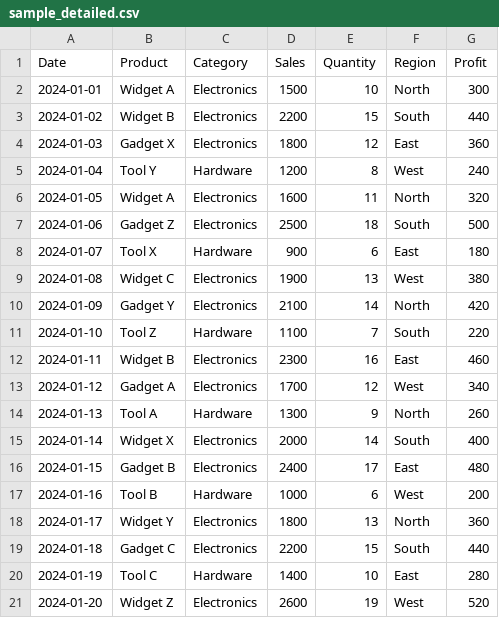
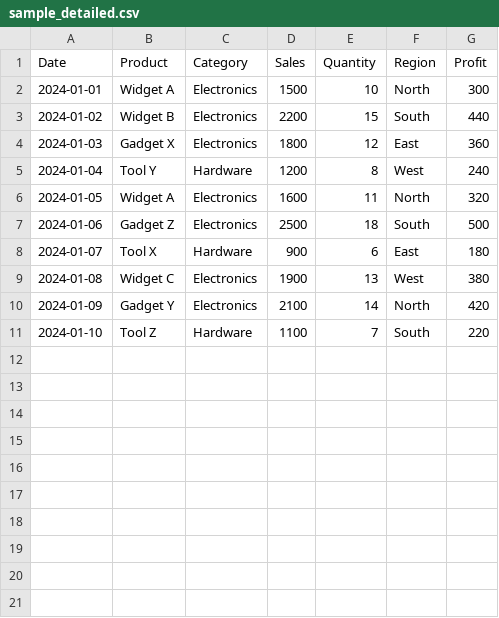
Before and after one commit to tonycondone/project-niv, a CSV file: data/sample_detailed.csv, drawn as a sheet; the diff names each change by its address in the sheet, - before the commit and + after, or states it on an @@ line.

```diff
--- a/data/sample_detailed.csv
+++ b/data/sample_detailed.csv
-row 12: 2024-01-11 | Widget B | Electronics | 2300 | 16 | East | 460
-row 13: 2024-01-12 | Gadget A | Electronics | 1700 | 12 | West | 340
-row 14: 2024-01-13 | Tool A | Hardware | 1300 | 9 | North | 260
-row 15: 2024-01-14 | Widget X | Electronics | 2000 | 14 | South | 400
-row 16: 2024-01-15 | Gadget B | Electronics | 2400 | 17 | East | 480
-row 17: 2024-01-16 | Tool B | Hardware | 1000 | 6 | West | 200
-row 18: 2024-01-17 | Widget Y | Electronics | 1800 | 13 | North | 360
-row 19: 2024-01-18 | Gadget C | Electronics | 2200 | 15 | South | 440
-row 20: 2024-01-19 | Tool C | Hardware | 1400 | 10 | East | 280
-row 21: 2024-01-20 | Widget Z | Electronics | 2600 | 19 | West | 520
```
Also changed, not shown: 7 other files.
